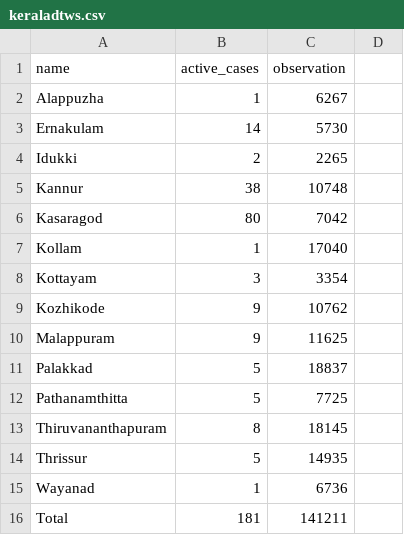
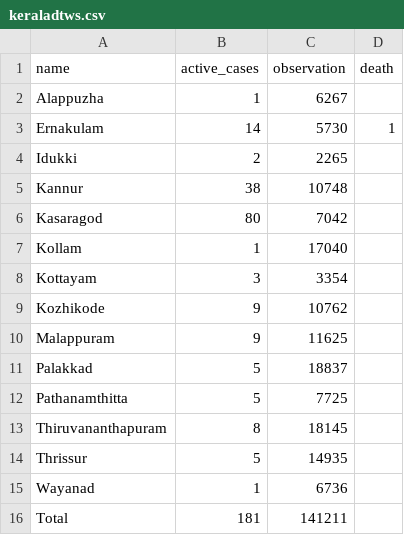
Before and after one commit to m3tasploit/projectfiles, a CSV file: keraladtws.csv, drawn as a sheet.

Commit message:
Update keraladtws.csv

```diff
--- a/keraladtws.csv
+++ b/keraladtws.csv
@@ -1,4 +1,4 @@
-name,active_cases,observation
+name,active_cases,observation,death
 Alappuzha,1,6267
-Ernakulam,14,5730
+Ernakulam,14,5730,1
 Idukki,2,2265
```
